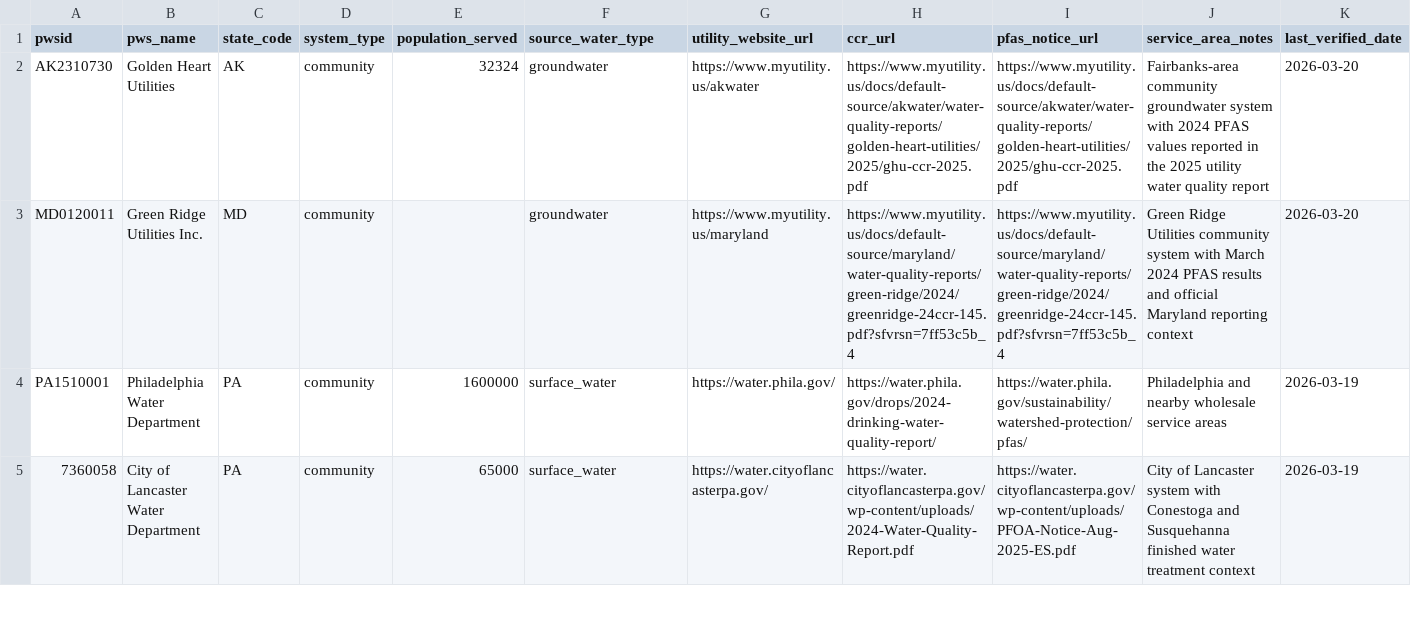
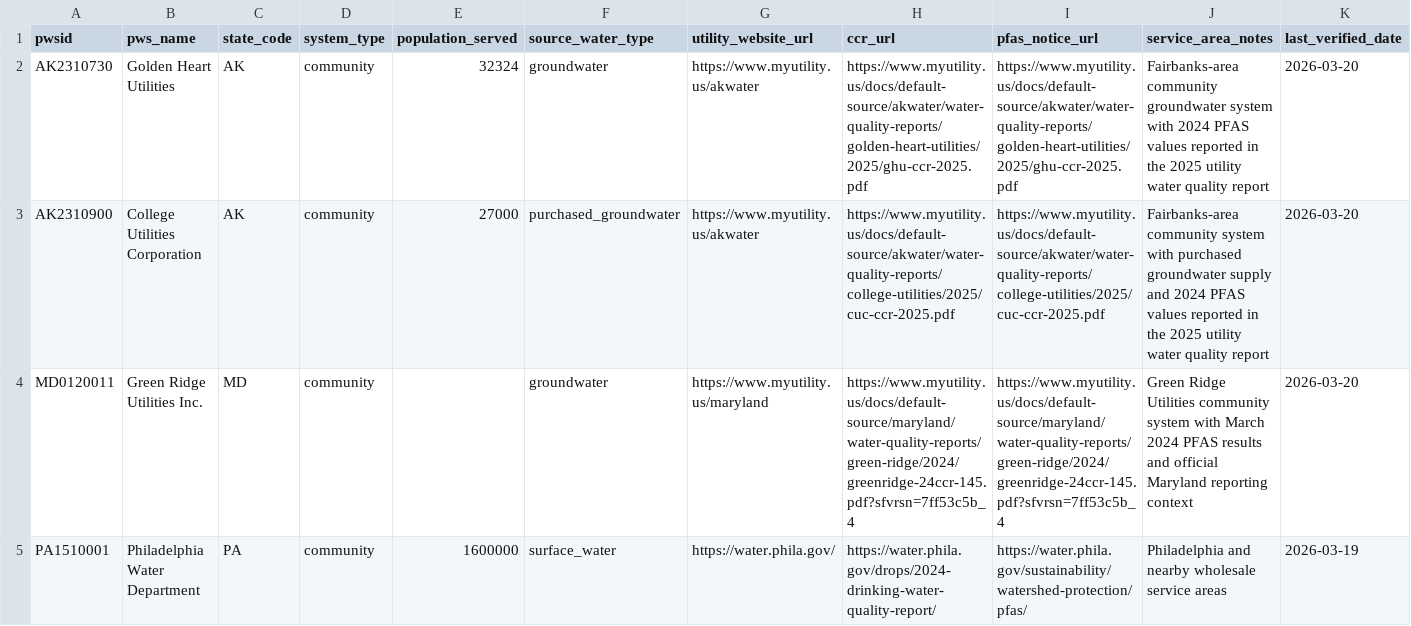
Before and after one commit to ichbinhyeok/pfas, a CSV file: data/normalized/public_water_systems/public_water_systems.csv, drawn as a sheet; only a part is shown; the shorter side is filled out with more unchanged rows; rows hold the shown columns only; the diff names each change by its address in the sheet, - before the commit and + after, or states it on an @@ line.

```diff
--- a/data/normalized/public_water_systems/public_water_systems.csv
+++ b/data/normalized/public_water_systems/public_water_systems.csv
+row 3: AK2310900 | College Utilities Corporation | AK | community | 27000 | purchased_groundwater | https://www.myutility.us/akwater | https://www.myutility.us/docs/default-source/akwater/water-quality-reports/college-utilities/2025/cuc-ccr-2025.pdf | https://www.myutility.us/docs/default-source/akwater/water-quality-reports/college-utilities/2025/cuc-ccr-2025.pdf | Fairbanks-area community system with purchased groundwater supply and 2024 PFAS values reported in the 2025 utility water quality report | 2026-03-20
```
Also changed, not shown: data/normalized/utility_observations/utility_observations.csv, 28 other files.
